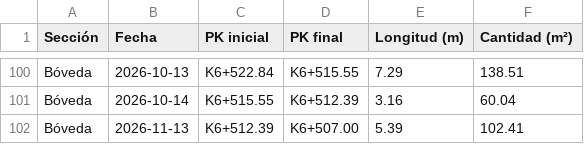
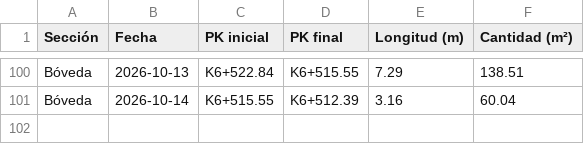
Before and after one commit to JuanDeLeon24/Control_instalacion_Geomembrana, a CSV file: app/src/main/assets/avance_inicial.csv, drawn as a sheet; only a part is shown, gaps mark what is left out; the diff names each change by its address in the sheet, - before the commit and + after, or states it on an @@ line.

```diff
--- a/app/src/main/assets/avance_inicial.csv
+++ b/app/src/main/assets/avance_inicial.csv
-row 102: Bóveda | 2026-11-13 | K6+512.39 | K6+507.00 | 5.39 | 102.41
```
Also changed, not shown: 6 other files.
